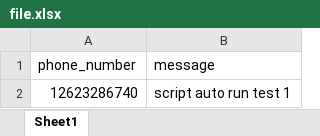
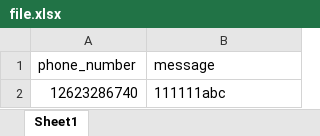
Before and after one commit to md-abdul-alim/goto-sms-automation, an Excel workbook: file.xlsx, sheet Sheet1, drawn as a sheet; values as stored, in another font and other column widths than the file's, no borders; the diff names each change by its address in the sheet, - before the commit and + after, or states it on an @@ line.

```diff
--- a/file.xlsx (sheet Sheet1)
+++ b/file.xlsx (sheet Sheet1)
-B2 (message): script auto run test 1
+B2 (message): 111111abc
```
Also changed, not shown: 3 other files.
